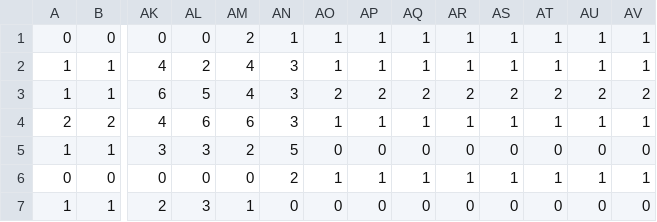
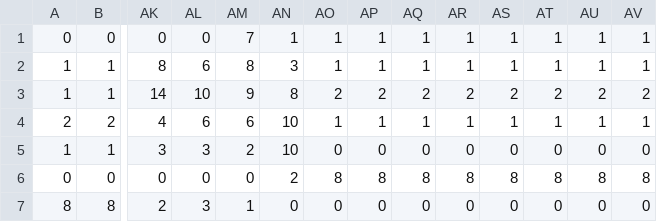
Before and after one commit to RileyBGrant/Network_Controller, a CSV file: logs/usage/r6_646464646422.csv, drawn as a sheet; only a part is shown, gaps mark what is left out; removed rows and columns are numbered as before the commit, all else as after; rows hold the shown columns only; the diff names each change by its address in the sheet, - before the commit and + after, or states it on an @@ line.

```diff
--- a/logs/usage/r6_646464646422.csv
+++ b/logs/usage/r6_646464646422.csv
-AM1: 2
+AM1: 7
-AK2: 4
+AK2: 8
-AL2: 2
+AL2: 6
-AM2: 4
+AM2: 8
-AK3: 6
+AK3: 14
-AL3: 5
+AL3: 10
-AM3: 4
+AM3: 9
-AN3: 3
+AN3: 8
-AN4: 3
+AN4: 10
-AN5: 5
+AN5: 10
-AO6: 1
+AO6: 8
-AP6: 1
+AP6: 8
-AQ6: 1
+AQ6: 8
-AR6: 1
+AR6: 8
-AS6: 1
+AS6: 8
-AT6: 1
+AT6: 8
-AU6: 1
+AU6: 8
-AV6: 1
+AV6: 8
-row 7: 1 | 1 | 2 | 3 | 1 | 0 | 0 | 0 | 0 | 0 | 0 | 0 | 0 | 0
+row 7: 8 | 8 | 2 | 3 | 1 | 0 | 0 | 0 | 0 | 0 | 0 | 0 | 0 | 0
```
Also changed, not shown: logs/usage/r5_646464646427.csv, 37 other files.
